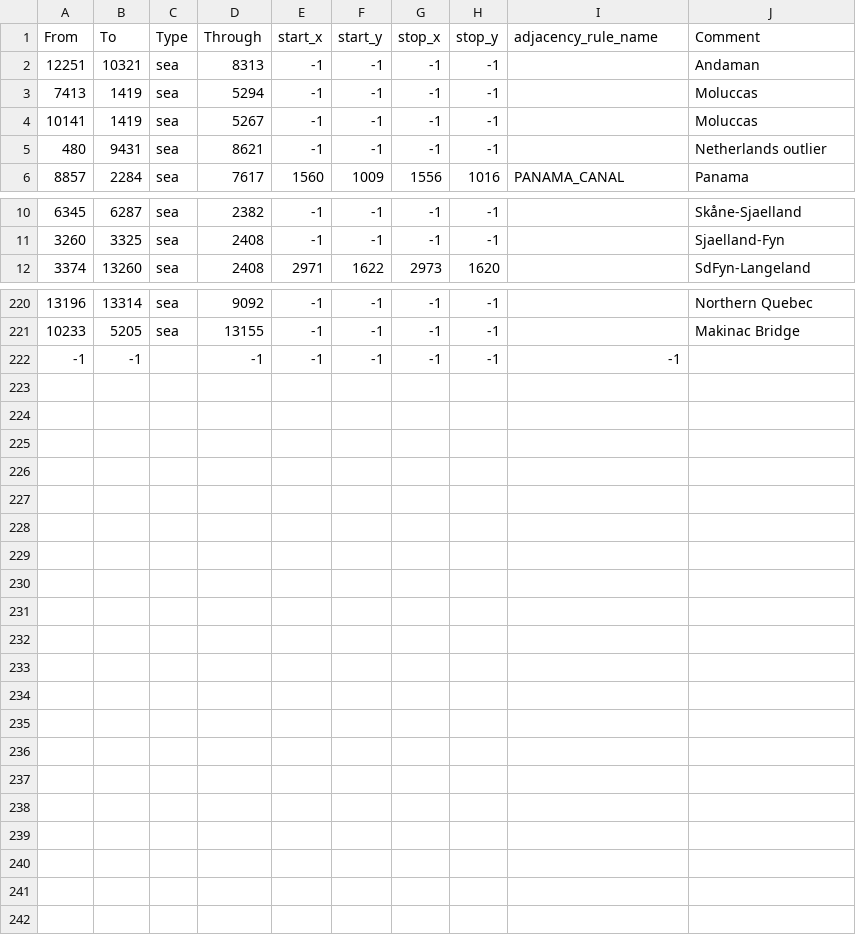
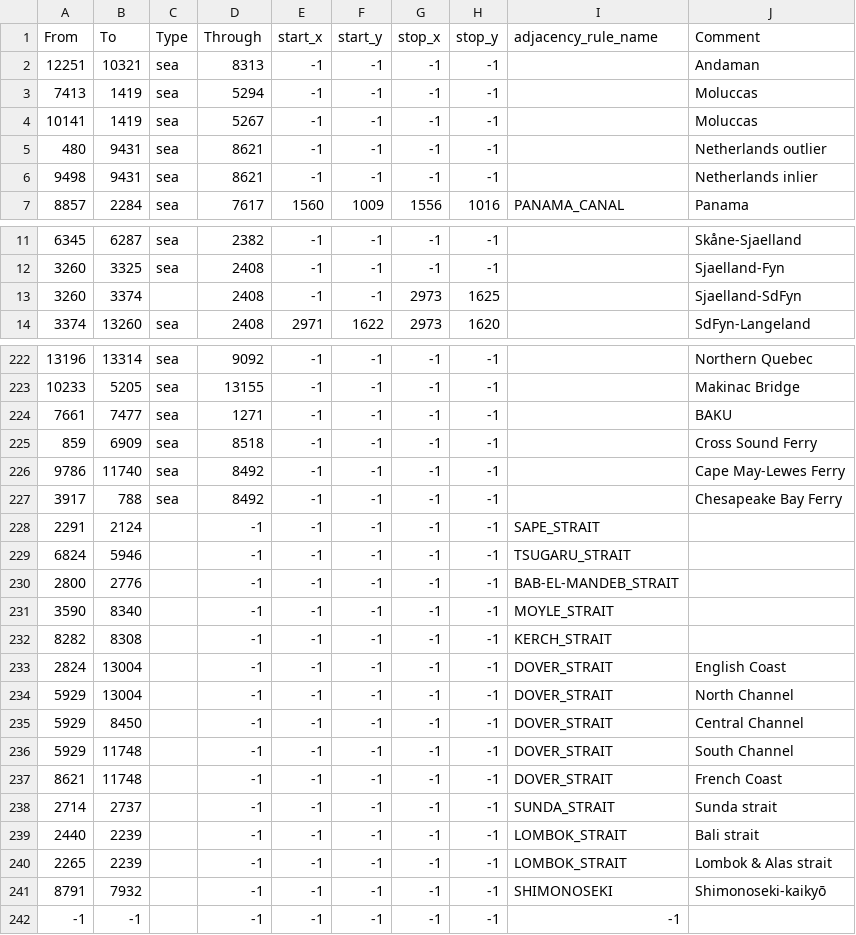
Before and after one commit to davigandrade-ui/TRLL, a CSV file: map/adjacencies.csv, drawn as a sheet; only a part is shown, gaps mark what is left out; the diff names each change by its address in the sheet, - before the commit and + after, or states it on an @@ line.

Commit message:
Lots of straits, new strait passes

```diff
--- a/map/adjacencies.csv
+++ b/map/adjacencies.csv
+row 6: 9498 | 9431 | sea | 8621 | -1 | -1 | -1 | -1 |  | Netherlands inlier
+row 13: 3260 | 3374 |  | 2408 | -1 | -1 | 2973 | 1625 |  | Sjaelland-SdFyn
+row 224: 7661 | 7477 | sea | 1271 | -1 | -1 | -1 | -1 |  | BAKU
+row 225: 859 | 6909 | sea | 8518 | -1 | -1 | -1 | -1 |  | Cross Sound Ferry
+row 226: 9786 | 11740 | sea | 8492 | -1 | -1 | -1 | -1 |  | Cape May-Lewes Ferry
+row 227: 3917 | 788 | sea | 8492 | -1 | -1 | -1 | -1 |  | Chesapeake Bay Ferry
+row 228: 2291 | 2124 |  | -1 | -1 | -1 | -1 | -1 | SAPE_STRAIT
+row 229: 6824 | 5946 |  | -1 | -1 | -1 | -1 | -1 | TSUGARU_STRAIT
+row 230: 2800 | 2776 |  | -1 | -1 | -1 | -1 | -1 | BAB-EL-MANDEB_STRAIT
+row 231: 3590 | 8340 |  | -1 | -1 | -1 | -1 | -1 | MOYLE_STRAIT
+row 232: 8282 | 8308 |  | -1 | -1 | -1 | -1 | -1 | KERCH_STRAIT
+row 233: 2824 | 13004 |  | -1 | -1 | -1 | -1 | -1 | DOVER_STRAIT | English Coast
+row 234: 5929 | 13004 |  | -1 | -1 | -1 | -1 | -1 | DOVER_STRAIT | North Channel
+row 235: 5929 | 8450 |  | -1 | -1 | -1 | -1 | -1 | DOVER_STRAIT | Central Channel
+row 236: 5929 | 11748 |  | -1 | -1 | -1 | -1 | -1 | DOVER_STRAIT | South Channel
+row 237: 8621 | 11748 |  | -1 | -1 | -1 | -1 | -1 | DOVER_STRAIT | French Coast
+row 238: 2714 | 2737 |  | -1 | -1 | -1 | -1 | -1 | SUNDA_STRAIT | Sunda strait
+row 239: 2440 | 2239 |  | -1 | -1 | -1 | -1 | -1 | LOMBOK_STRAIT | Bali strait
+row 240: 2265 | 2239 |  | -1 | -1 | -1 | -1 | -1 | LOMBOK_STRAIT | Lombok & Alas strait
+row 241: 8791 | 7932 |  | -1 | -1 | -1 | -1 | -1 | SHIMONOSEKI | Shimonoseki-kaikyō
```
Also changed, not shown: 46 other files.
